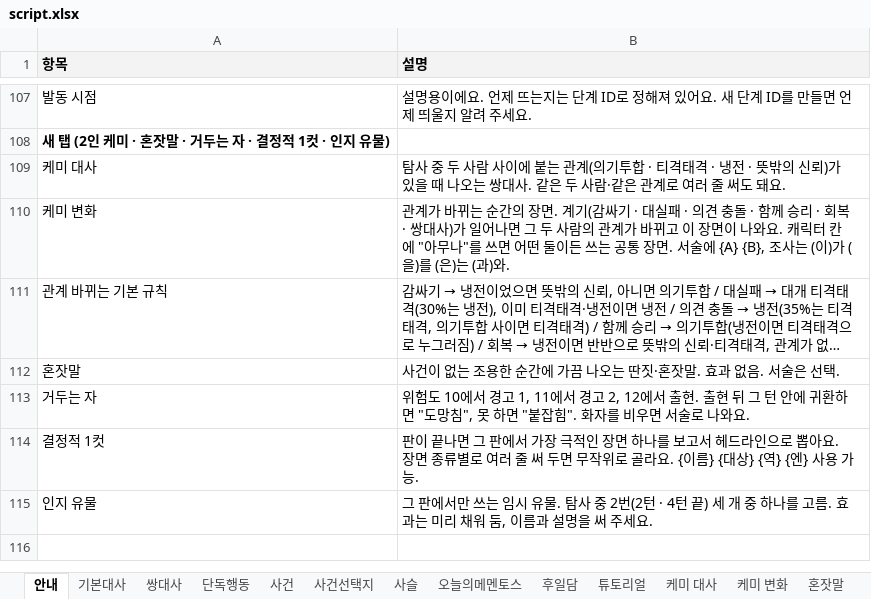
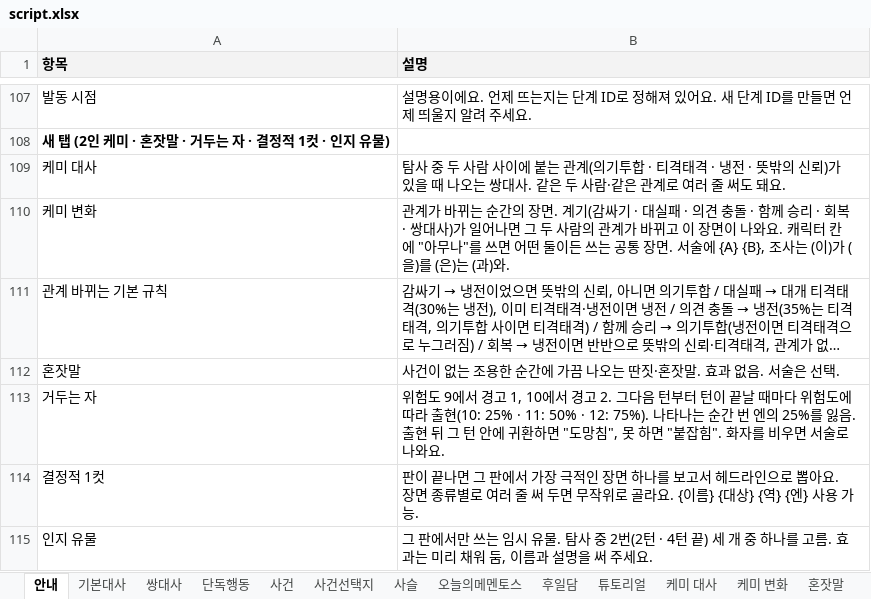
Before and after one commit to youa1037-tech/mementos, an Excel workbook: content/script.xlsx, sheet 안내, drawn as a sheet; only a part is shown, gaps mark what is left out; long unchanged cells end in …; values as stored, in another font and other column widths than the file's, no borders; the diff names each change by its address in the sheet, - before the commit and + after, or states it on an @@ line.

```diff
--- a/content/script.xlsx (sheet 안내)
+++ b/content/script.xlsx (sheet 안내)
-B113 (설명): 위험도 10에서 경고 1, 11에서 경고 2, 12에서 출현. 출현…
+B113 (설명): 위험도 9에서 경고 1, 10에서 경고 2. 그다음 턴부터 턴이 끝날 때마다 위험도에 따라 출현(10: 25% · 11: 50% · 12: 75%). 나타나는 순간 번 엔의 25%를 잃음. 출현…
```
Also changed, not shown: sheet 거두는 자, 4 other files.
